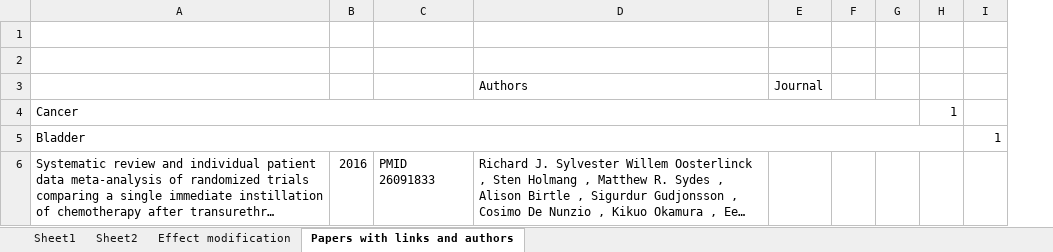
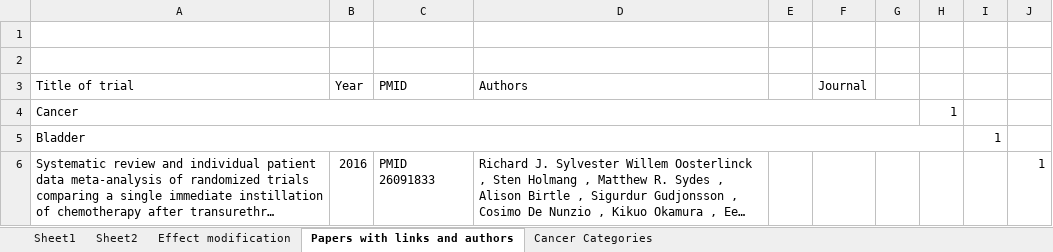
Before and after one commit to MichailBelias/Cochrane-library-overview, an Excel workbook: IPD-MA Cochrane papers/IPD-MA_Cochrane.xlsx, sheet Papers with links and authors, drawn as a sheet; only a part is shown; long unchanged cells end in …; values as stored, in another font and other column widths than the file's, no cell formats; removed rows and columns are numbered as before the commit, all else as after; the diff covers the shown part only; the diff names each change by its address in the sheet, - before the commit and + after, or states it on an @@ line.

```diff
--- a/IPD-MA Cochrane papers/IPD-MA_Cochrane.xlsx (sheet Papers with links and authors)
+++ b/IPD-MA Cochrane papers/IPD-MA_Cochrane.xlsx (sheet Papers with links and authors)
+sheet tab: Cancer Categories
+column E, empty
-column F, empty
+column J, row 6: 1
-row 3:  |  |  | Authors | Journal
+row 3: Title of trial | Year | PMID | Authors |  | Journal
```
Also changed, not shown: 16 added rows, 6 removed rows, 41 edited cells and merged cells elsewhere in this sheet, sheet Effect modification, sheet Sheet1, cell formats, charts or pictures, 2 other files.
